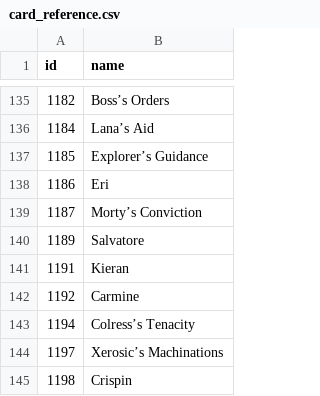
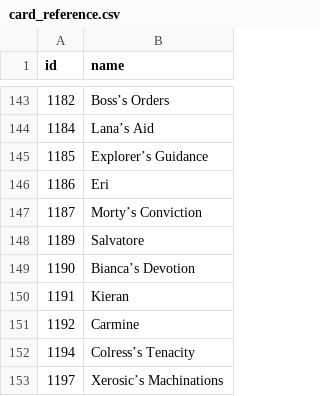
Before and after one commit to Jethendiran/pokeanalyticsbigdata, a CSV file: data/processed/card_reference.csv, drawn as a sheet; only a part is shown, gaps mark what is left out; the shorter side is filled out with more unchanged rows; the diff covers the shown part only; the diff names each change by its address in the sheet, - before the commit and + after, or states it on an @@ line.

```diff
--- a/data/processed/card_reference.csv
+++ b/data/processed/card_reference.csv
+row 149: 1190 | Bianca’s Devotion
```
Also changed, not shown: 8 added rows elsewhere in this file, 1 other file.
